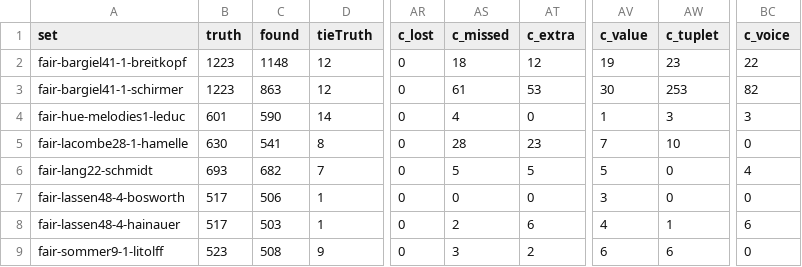
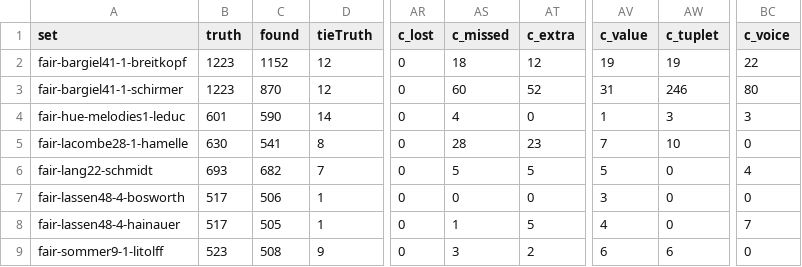
Before and after one commit to yotsuda/Calamo, a TSV file: docs/fair-sets.tsv, drawn as a sheet; only a part is shown, gaps mark what is left out; the diff names each change by its address in the sheet, - before the commit and + after, or states it on an @@ line.

Commit message:
S61 step 3 checkpoint: fair and eval sets measured (reader unchanged). Fair 5341 -> 5354 (90.1 -> 90.3%, homr 97.9%), 3 better, 0 worse; eval 55619 -> 55620, 10 better, 7 worse, all 7 from step 3a (OffGridTuplets) by reading them at ecf2271, 1140c87 and 2d375d7. Schirmer's tuplet errors mostly follow a time read as 2/4 (truth 3/4); not debugged on the fair set. docs/fair-sets.tsv and docs/eval-sets.tsv updated

```diff
--- a/docs/fair-sets.tsv
+++ b/docs/fair-sets.tsv
-C2 (found): 1148
+C2 (found): 1152
-AW2 (c_tuplet): 23
+AW2 (c_tuplet): 19
-C3 (found): 863
+C3 (found): 870
-AS3 (c_missed): 61
+AS3 (c_missed): 60
-AT3 (c_extra): 53
+AT3 (c_extra): 52
-AV3 (c_value): 30
+AV3 (c_value): 31
-AW3 (c_tuplet): 253
+AW3 (c_tuplet): 246
-BC3 (c_voice): 82
+BC3 (c_voice): 80
-C8 (found): 503
+C8 (found): 505
-AS8 (c_missed): 2
+AS8 (c_missed): 1
-AT8 (c_extra): 6
+AT8 (c_extra): 5
-AW8 (c_tuplet): 1
+AW8 (c_tuplet): 0
-BC8 (c_voice): 6
+BC8 (c_voice): 7
```
Also changed, not shown: docs/eval-sets.tsv, 1 other file.
